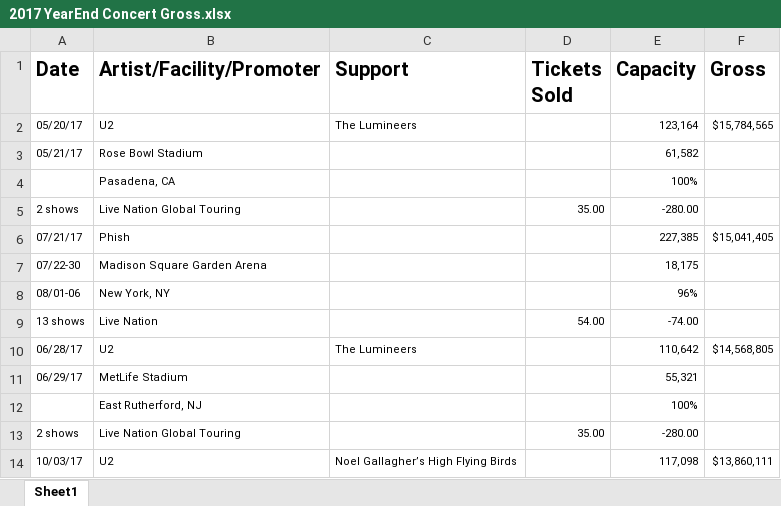
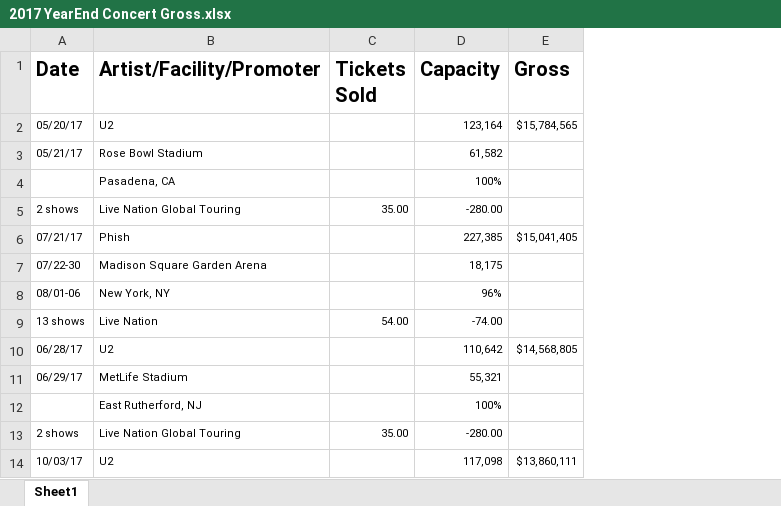
Before and after one commit to cyoungman9/North_American_Concert_Data, an Excel workbook: data/2017 YearEnd Concert Gross.xlsx, sheet Sheet1, drawn as a sheet; only a part is shown; values as stored, in another font and other column widths than the file's, no borders; the diff names each change by its address in the sheet, - before the commit and + after, or states it on an @@ line.

```diff
--- a/data/2017 YearEnd Concert Gross.xlsx (sheet Sheet1)
+++ b/data/2017 YearEnd Concert Gross.xlsx (sheet Sheet1)
-column C (Support), rows 2-14: The Lumineers |  |  |  |  |  |  |  | The Lumineers |  |  |  | Noel Gallagher’s High Flying Birds
```
Also changed, not shown: 17 other files.
